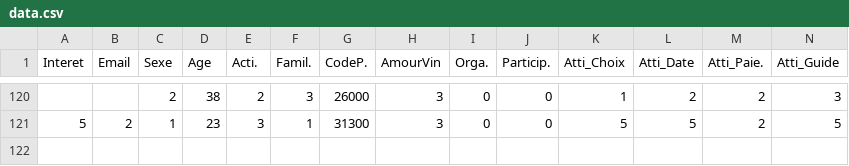
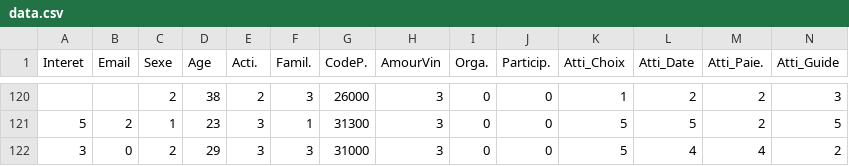
Before and after one commit to crepieux/datapub, a CSV file: data.csv, drawn as a sheet; only a part is shown, gaps mark what is left out; rows hold the shown columns only; the diff names each change by its address in the sheet, - before the commit and + after, or states it on an @@ line.

Commit message:
Update data.csv

```diff
--- a/data.csv
+++ b/data.csv
+row 122: 3 | 0 | 2 | 29 | 3 | 3 | 31000 | 3 | 0 | 0 | 5 | 4 | 4 | 2
```
